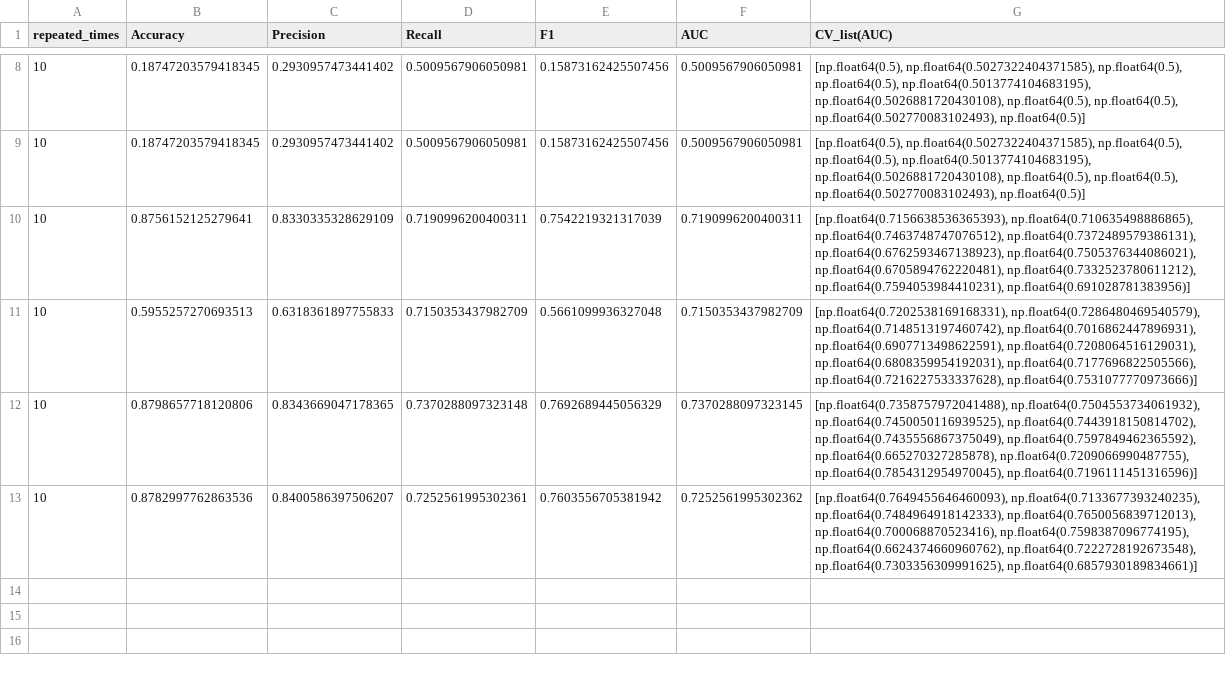
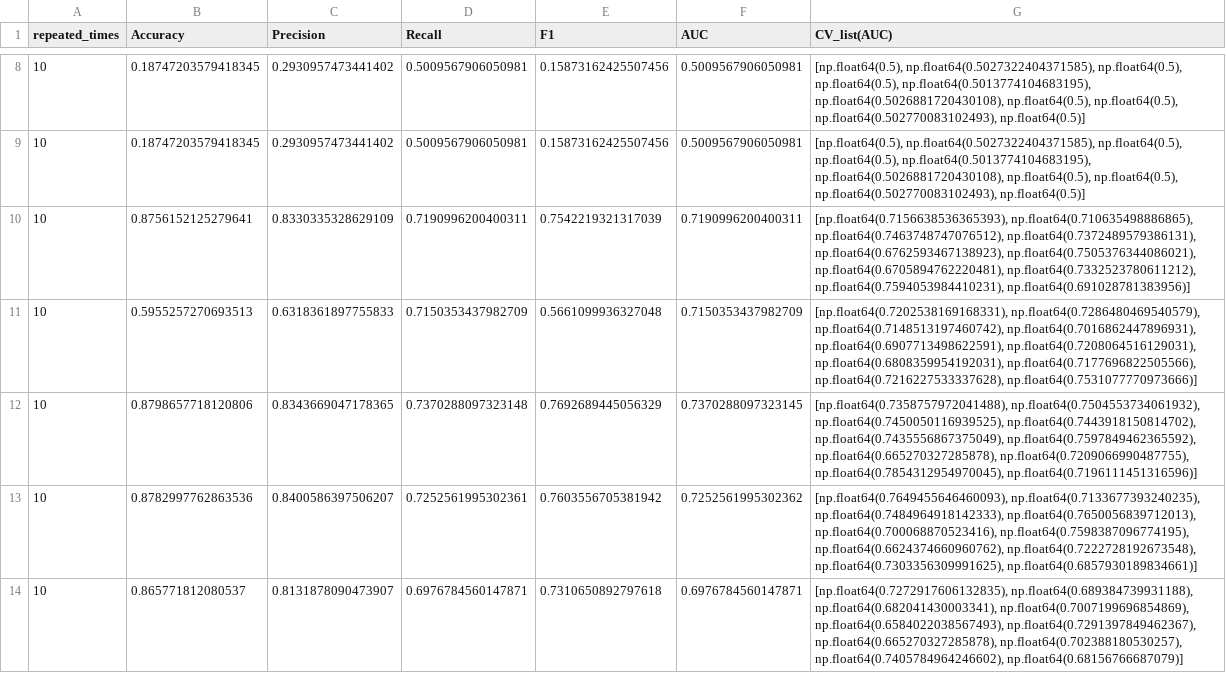
Before and after one commit to KadeQuakenbush/ISE, a CSV file: lab1/results/tensorflow_NB.csv, drawn as a sheet; only a part is shown, gaps mark what is left out.

```diff
--- a/lab1/results/tensorflow_NB.csv
+++ b/lab1/results/tensorflow_NB.csv
@@ -13 +13,2 @@ repeated_times,Accuracy,Precision,Recall,F1,AUC,CV_list(AUC)
 10,0.8782997762863536,0.8400586397506207,0.7252561995302361,0.7603556705381942,0.7252561995302362,"[np.float64(0.7649455646460093), np.float64(0.7133677393240235), np.float64(0.7484964918142333), np.float64(0.7650056839712013), np.float64(0.700068870523416), np.float64(0.7598387096774195), np.float64(0.6624374660960762), np.float64(0.7222728192673548), np.float64(0.7303356309991625), np.float64(0.6857930189834661)]"
+10,0.865771812080537,0.8131878090473907,0.6976784560147871,0.7310650892797618,0.6976784560147871,"[np.float64(0.7272917606132835), np.float64(0.689384739931188), np.float64(0.682041430003341), np.float64(0.7007199696854869), np.float64(0.6584022038567493), np.float64(0.7291397849462367), np.float64(0.665270327285878), np.float64(0.702388180530257), np.float64(0.7405784964246602), np.float64(0.68156766687079)]"
```
Also changed, not shown: 1 other file.
